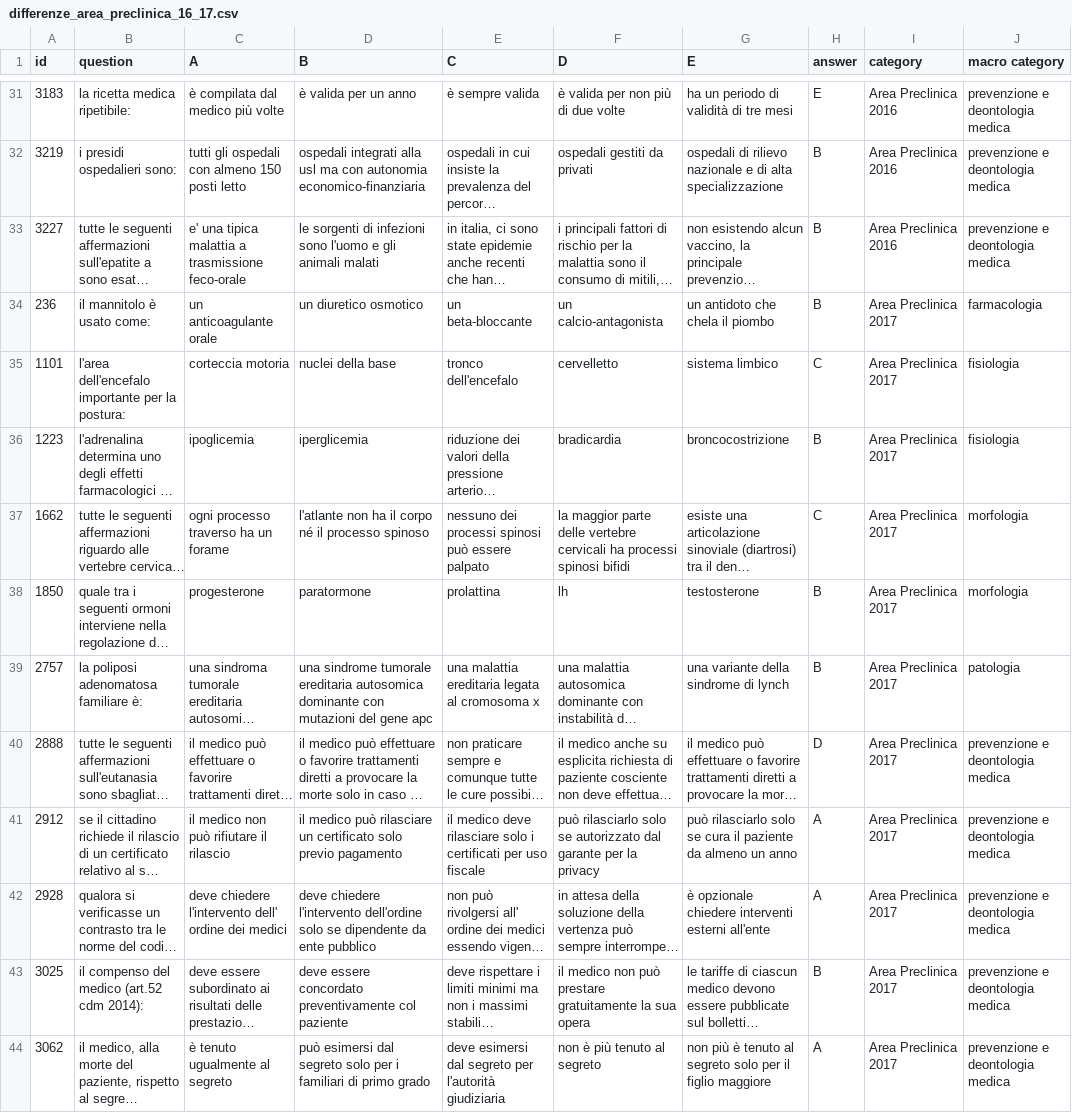
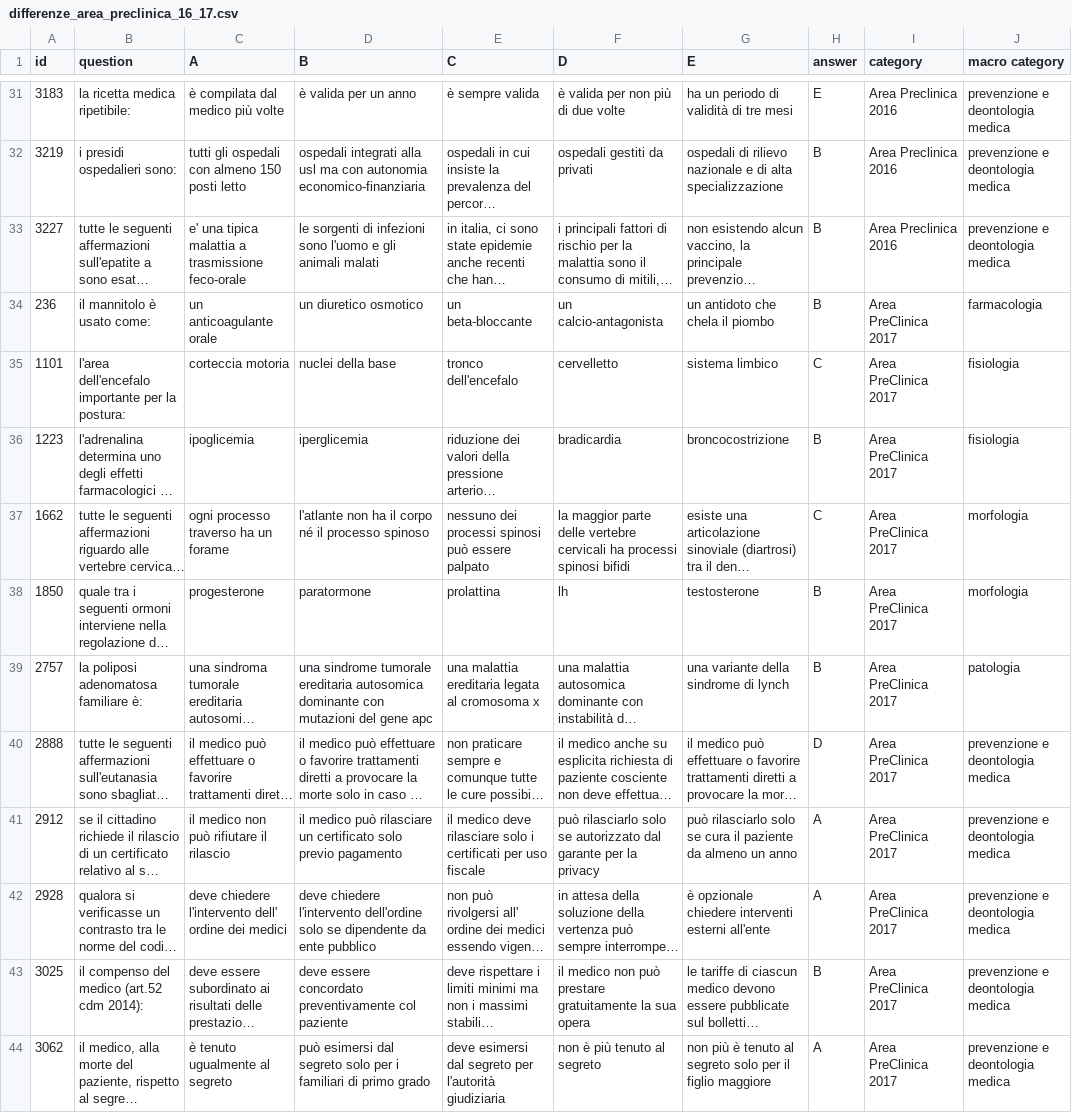
Before and after one commit to nicolobonato97/Big-Data-Analytics, a CSV file: Progetto Big Data/output/preclinica/differenze_area_preclinica_16_17.csv, drawn as a sheet; only a part is shown, gaps mark what is left out; long unchanged cells end in …; the diff names each change by its address in the sheet, - before the commit and + after, or states it on an @@ line.

```diff
--- a/Progetto Big Data/output/preclinica/differenze_area_preclinica_16_17.csv
+++ b/Progetto Big Data/output/preclinica/differenze_area_preclinica_16_17.csv
-I34:I44 (category): Area Preclinica 2017
+I34:I44 (category): Area PreClinica 2017
```
Also changed, not shown: Progetto Big Data/output/preclinica/area_preclinica_2019_domande_pulite.csv, Progetto Big Data/output/preclinica/differenze_area_preclinica_16_18.csv, 5 other files.
